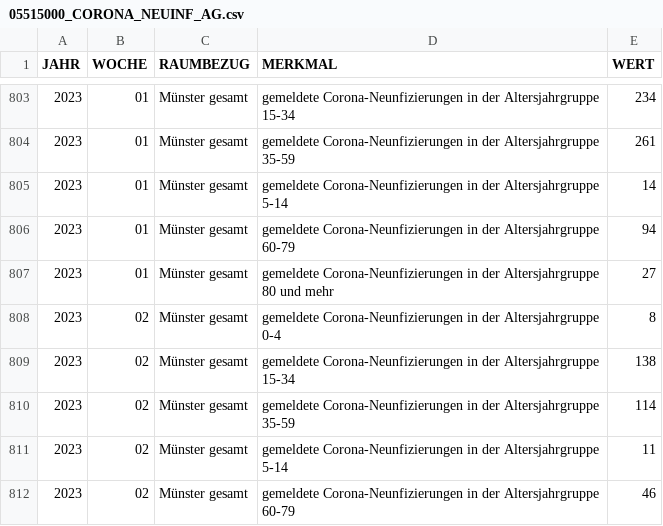
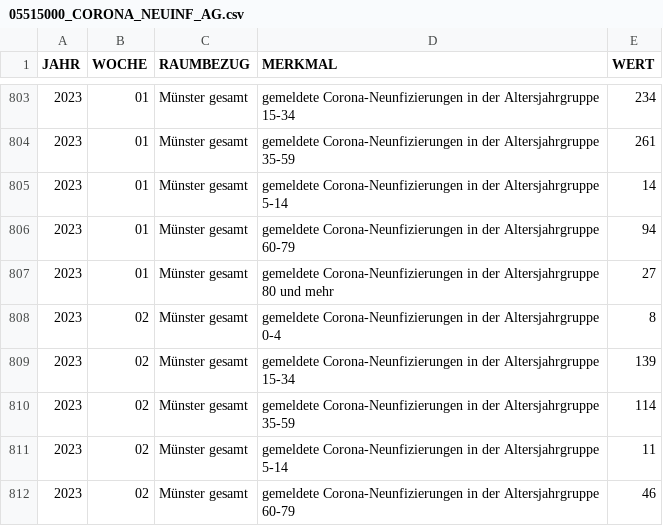
Before and after one commit to od-ms/resources, a CSV file: 05515000_CORONA_NEUINF_AG.csv, drawn as a sheet; only a part is shown, gaps mark what is left out; the diff covers the shown part only.

```diff
--- a/05515000_CORONA_NEUINF_AG.csv
+++ b/05515000_CORONA_NEUINF_AG.csv
@@ -808,3 +808,3 @@
 2023,02,"Münster gesamt","gemeldete Corona-Neunfizierungen in der Altersjahrgruppe 0-4",8
-2023,02,"Münster gesamt","gemeldete Corona-Neunfizierungen in der Altersjahrgruppe 15-34",138
+2023,02,"Münster gesamt","gemeldete Corona-Neunfizierungen in der Altersjahrgruppe 15-34",139
 2023,02,"Münster gesamt","gemeldete Corona-Neunfizierungen in der Altersjahrgruppe 35-59",114
```
Also changed, not shown: 6 added rows and 7 edited cells elsewhere in this file, 05515000_CORONA_NEUINF.csv, 05515000_CORONA_NEUINF_STADTTEILE.csv.
